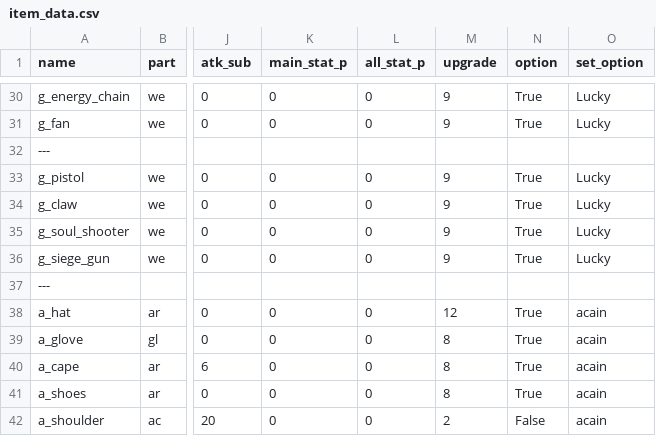
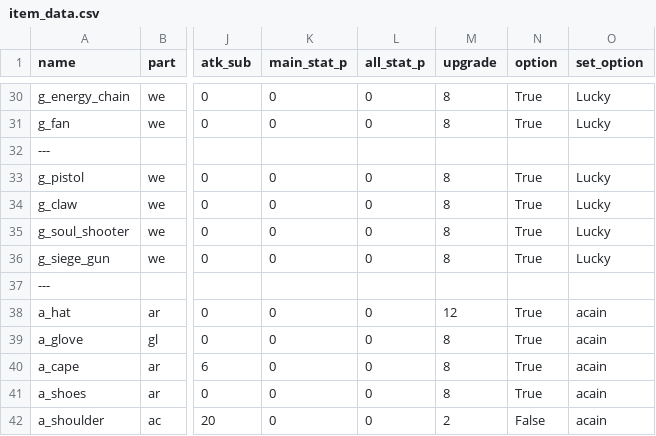
Before and after one commit to hedwig3798/DPM, a CSV file: item_data.csv, drawn as a sheet; only a part is shown, gaps mark what is left out; the diff covers the shown part only; the diff names each change by its address in the sheet, - before the commit and + after, or states it on an @@ line.

```diff
--- a/item_data.csv
+++ b/item_data.csv
-M30:M31 (upgrade): 9
+M30:M31 (upgrade): 8
-M33:M36 (upgrade): 9
+M33:M36 (upgrade): 8
```
Also changed, not shown: 29 edited cells elsewhere in this file.
